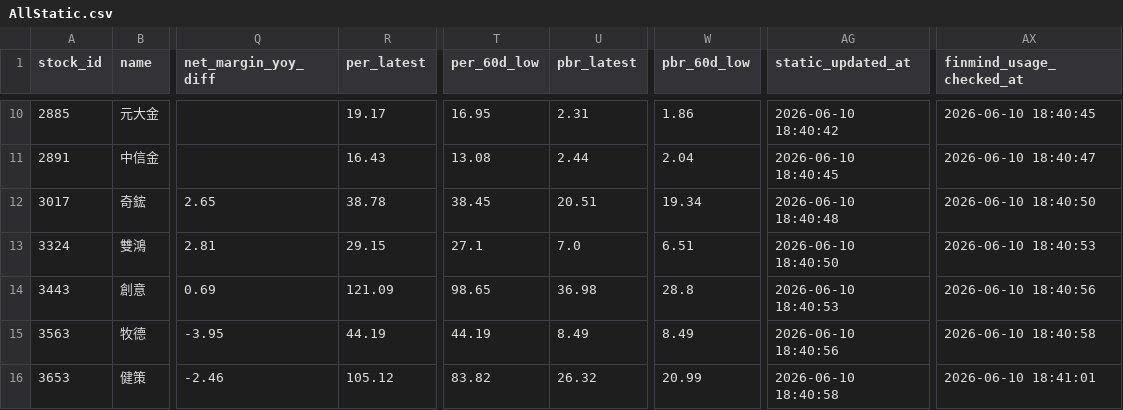
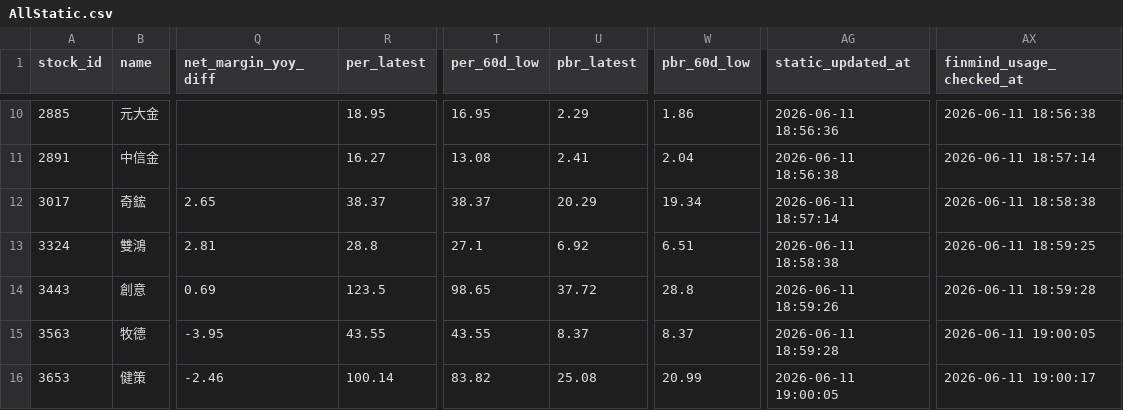
Before and after one commit to ONicole0101/Holding, a CSV file: AllStatic.csv, drawn as a sheet; only a part is shown, gaps mark what is left out; the diff covers the shown part only; the diff names each change by its address in the sheet, - before the commit and + after, or states it on an @@ line.

```diff
--- a/AllStatic.csv
+++ b/AllStatic.csv
-R10 (per_latest): 19.17
+R10 (per_latest): 18.95
-U10 (pbr_latest): 2.31
+U10 (pbr_latest): 2.29
-AG10 (static_updated_at): 2026-06-10 18:40:42
+AG10 (static_updated_at): 2026-06-11 18:56:36
-AX10 (finmind_usage_checked_at): 2026-06-10 18:40:45
+AX10 (finmind_usage_checked_at): 2026-06-11 18:56:38
-R11 (per_latest): 16.43
+R11 (per_latest): 16.27
-U11 (pbr_latest): 2.44
+U11 (pbr_latest): 2.41
-AG11 (static_updated_at): 2026-06-10 18:40:45
+AG11 (static_updated_at): 2026-06-11 18:56:38
-AX11 (finmind_usage_checked_at): 2026-06-10 18:40:47
+AX11 (finmind_usage_checked_at): 2026-06-11 18:57:14
-R12 (per_latest): 38.78
+R12 (per_latest): 38.37
-T12 (per_60d_low): 38.45
+T12 (per_60d_low): 38.37
-U12 (pbr_latest): 20.51
+U12 (pbr_latest): 20.29
-AG12 (static_updated_at): 2026-06-10 18:40:48
+AG12 (static_updated_at): 2026-06-11 18:57:14
-AX12 (finmind_usage_checked_at): 2026-06-10 18:40:50
+AX12 (finmind_usage_checked_at): 2026-06-11 18:58:38
-R13 (per_latest): 29.15
+R13 (per_latest): 28.8
-U13 (pbr_latest): 7.0
+U13 (pbr_latest): 6.92
-AG13 (static_updated_at): 2026-06-10 18:40:50
+AG13 (static_updated_at): 2026-06-11 18:58:38
-AX13 (finmind_usage_checked_at): 2026-06-10 18:40:53
+AX13 (finmind_usage_checked_at): 2026-06-11 18:59:25
-R14 (per_latest): 121.09
+R14 (per_latest): 123.5
-U14 (pbr_latest): 36.98
+U14 (pbr_latest): 37.72
-AG14 (static_updated_at): 2026-06-10 18:40:53
+AG14 (static_updated_at): 2026-06-11 18:59:26
-AX14 (finmind_usage_checked_at): 2026-06-10 18:40:56
+AX14 (finmind_usage_checked_at): 2026-06-11 18:59:28
-R15 (per_latest): 44.19
+R15 (per_latest): 43.55
-T15 (per_60d_low): 44.19
+T15 (per_60d_low): 43.55
-U15 (pbr_latest): 8.49
+U15 (pbr_latest): 8.37
-W15 (pbr_60d_low): 8.49
+W15 (pbr_60d_low): 8.37
-AG15 (static_updated_at): 2026-06-10 18:40:56
+AG15 (static_updated_at): 2026-06-11 18:59:28
-AX15 (finmind_usage_checked_at): 2026-06-10 18:40:58
+AX15 (finmind_usage_checked_at): 2026-06-11 19:00:05
-R16 (per_latest): 105.12
+R16 (per_latest): 100.14
-U16 (pbr_latest): 26.32
+U16 (pbr_latest): 25.08
-AG16 (static_updated_at): 2026-06-10 18:40:58
+AG16 (static_updated_at): 2026-06-11 19:00:05
-AX16 (finmind_usage_checked_at): 2026-06-10 18:41:01
+AX16 (finmind_usage_checked_at): 2026-06-11 19:00:17
```
Also changed, not shown: 59 edited cells elsewhere in this file.
